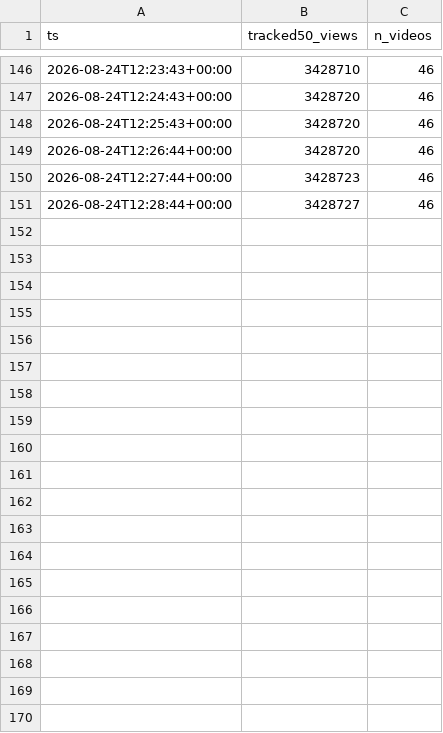
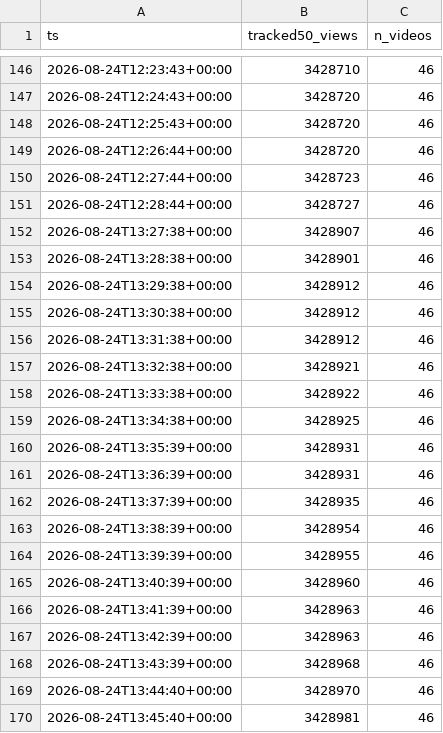
Before and after one commit to davejeltema3/boundless-view-lag, a CSV file: data/ticks.csv, drawn as a sheet; only a part is shown, gaps mark what is left out; the diff covers the shown part only.

```diff
--- a/data/ticks.csv
+++ b/data/ticks.csv
@@ -151 +151,20 @@ ts,tracked50_views,n_videos
 2026-08-24T12:28:44+00:00,3428727,46
+2026-08-24T13:27:38+00:00,3428907,46
+2026-08-24T13:28:38+00:00,3428901,46
+2026-08-24T13:29:38+00:00,3428912,46
+2026-08-24T13:30:38+00:00,3428912,46
+2026-08-24T13:31:38+00:00,3428912,46
+2026-08-24T13:32:38+00:00,3428921,46
+2026-08-24T13:33:38+00:00,3428922,46
+2026-08-24T13:34:38+00:00,3428925,46
+2026-08-24T13:35:39+00:00,3428931,46
+2026-08-24T13:36:39+00:00,3428931,46
+2026-08-24T13:37:39+00:00,3428935,46
+2026-08-24T13:38:39+00:00,3428954,46
+2026-08-24T13:39:39+00:00,3428955,46
+2026-08-24T13:40:39+00:00,3428960,46
+2026-08-24T13:41:39+00:00,3428963,46
+2026-08-24T13:42:39+00:00,3428963,46
+2026-08-24T13:43:39+00:00,3428968,46
+2026-08-24T13:44:40+00:00,3428970,46
+2026-08-24T13:45:40+00:00,3428981,46
```
Also changed, not shown: 31 added rows elsewhere in this file, data/pulse.csv, 2 other files.
